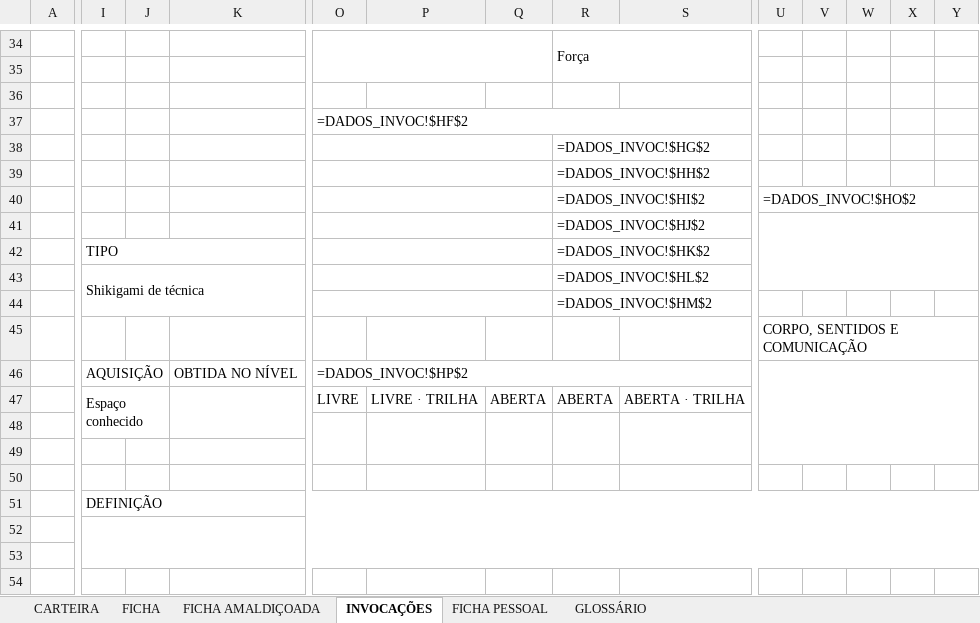
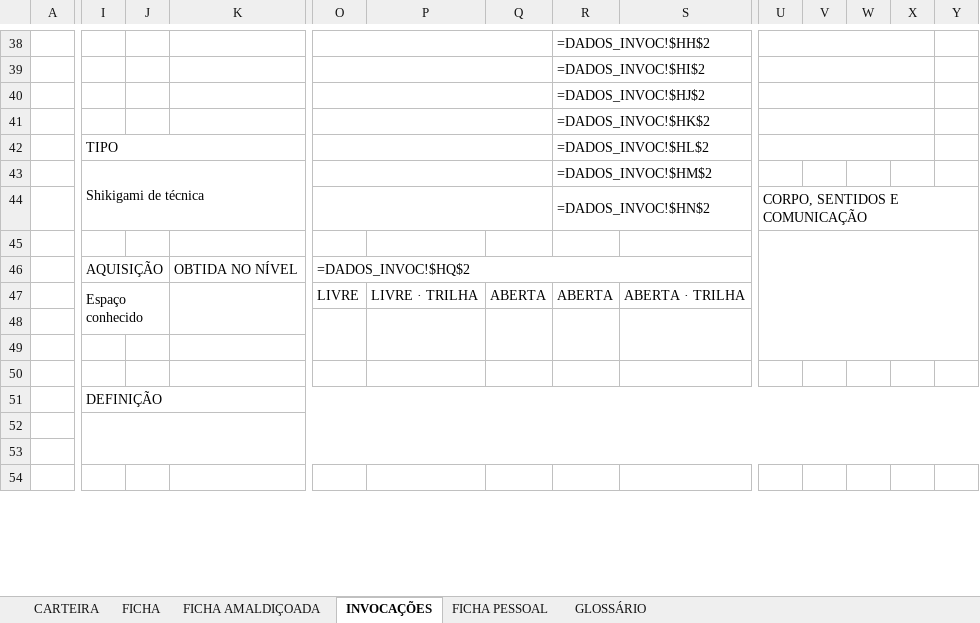
Before and after one commit to cupcake-mochi/Ficha---RPG-JJK, an Excel workbook: ficha-v01/ficha-projeto-m-0.1.xlsx, sheet INVOCAÇÕES, drawn as a sheet; only a part is shown, gaps mark what is left out; values as stored, in another font and other column widths than the file's, no cell formats; formulas without a stored value are shown as written; charts and pictures not drawn; removed rows and columns are numbered as before the commit, all else as after; rows hold the shown columns only; the diff covers the shown part only; the diff names each change by its address in the sheet, - before the commit and + after, or states it on an @@ line.

```diff
--- a/ficha-v01/ficha-projeto-m-0.1.xlsx (sheet INVOCAÇÕES)
+++ b/ficha-v01/ficha-projeto-m-0.1.xlsx (sheet INVOCAÇÕES)
-O34:Q35 merged
+O38:Q38 merged
-R38: Força
+R38: =DADOS_INVOC!$HH$2
-R34:S35 merged
+R38:S38 merged
+U38:X38 merged
+row 39:  |  |  |  |  |  |  | =DADOS_INVOC!$HI$2
@@ row 41 moved to row 40: =DADOS_INVOC!$HJ$2 @@
+row 41:  |  |  |  |  |  |  | =DADOS_INVOC!$HK$2
+row 42:  | TIPO |  |  |  |  |  | =DADOS_INVOC!$HL$2
+row 43:  | Shikigami de técnica |  |  |  |  |  | =DADOS_INVOC!$HM$2
+row 44:  |  |  |  |  |  |  | =DADOS_INVOC!$HN$2 |  | CORPO, SENTIDOS E COMUNICAÇÃO
+U45:Y49 merged
-row 36: (empty)
-row 37:  |  |  |  | =DADOS_INVOC!$HF$2
-row 38:  |  |  |  |  |  |  | =DADOS_INVOC!$HG$2
-row 39:  |  |  |  |  |  |  | =DADOS_INVOC!$HH$2
-row 40:  |  |  |  |  |  |  | =DADOS_INVOC!$HI$2 |  | =DADOS_INVOC!$HO$2
-row 42:  | TIPO |  |  |  |  |  | =DADOS_INVOC!$HK$2
-row 43:  | Shikigami de técnica |  |  |  |  |  | =DADOS_INVOC!$HL$2
-row 44:  |  |  |  |  |  |  | =DADOS_INVOC!$HM$2
-row 45:  |  |  |  |  |  |  |  |  | CORPO, SENTIDOS E COMUNICAÇÃO
-O46: =DADOS_INVOC!$HP$2
+O46: =DADOS_INVOC!$HQ$2
-U46:Y49 merged
```
Also changed, not shown: 5 added rows, 1 removed row, 79 edited cells and merged cells elsewhere in this sheet, cell formats, hidden cells, 6 other files.
